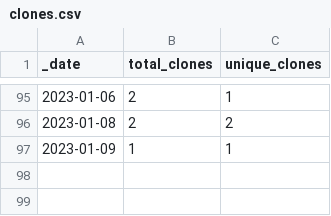
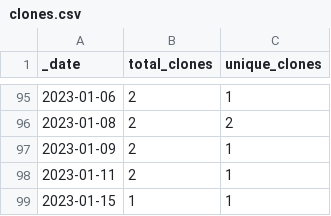
Before and after one commit to rgiessmann/2, a CSV file: traffic/clones.csv, drawn as a sheet; only a part is shown, gaps mark what is left out.

Commit message:
GitHub traffic

```diff
--- a/traffic/clones.csv
+++ b/traffic/clones.csv
@@ -96,2 +96,4 @@ _date,total_clones,unique_clones
 2023-01-08,2,2
-2023-01-09,1,1
+2023-01-09,2,1
+2023-01-11,2,1
+2023-01-15,1,1
```
Also changed, not shown: 2 other files.
